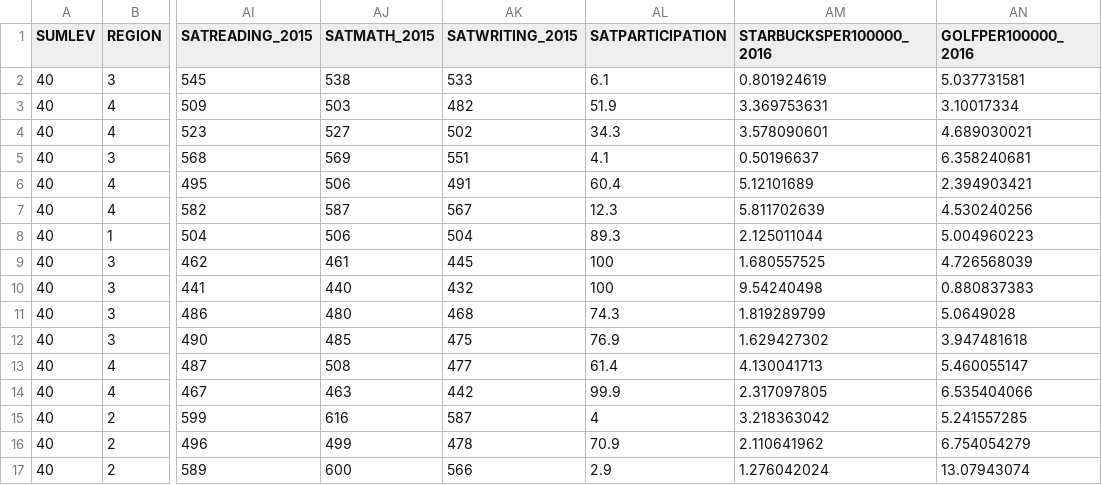
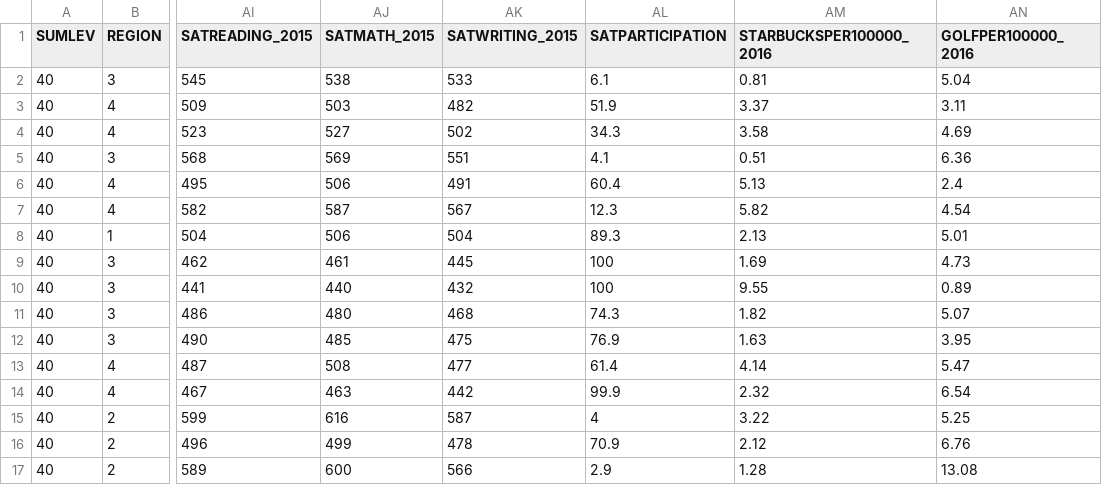
Before and after one commit to sitarharel/dynamic-us-vis, a CSV file: statedata.csv, drawn as a sheet; only a part is shown, gaps mark what is left out; the diff covers the shown part only; the diff names each change by its address in the sheet, - before the commit and + after, or states it on an @@ line.

```diff
--- a/statedata.csv
+++ b/statedata.csv
-AM2 (STARBUCKSPER100000_2016): 0.801924619
+AM2 (STARBUCKSPER100000_2016): 0.81
-AN2 (GOLFPER100000_2016): 5.037731581
+AN2 (GOLFPER100000_2016): 5.04
-AM3 (STARBUCKSPER100000_2016): 3.369753631
+AM3 (STARBUCKSPER100000_2016): 3.37
-AN3 (GOLFPER100000_2016): 3.10017334
+AN3 (GOLFPER100000_2016): 3.11
-AM4 (STARBUCKSPER100000_2016): 3.578090601
+AM4 (STARBUCKSPER100000_2016): 3.58
-AN4 (GOLFPER100000_2016): 4.689030021
+AN4 (GOLFPER100000_2016): 4.69
-AM5 (STARBUCKSPER100000_2016): 0.50196637
+AM5 (STARBUCKSPER100000_2016): 0.51
-AN5 (GOLFPER100000_2016): 6.358240681
+AN5 (GOLFPER100000_2016): 6.36
-AM6 (STARBUCKSPER100000_2016): 5.12101689
+AM6 (STARBUCKSPER100000_2016): 5.13
-AN6 (GOLFPER100000_2016): 2.394903421
+AN6 (GOLFPER100000_2016): 2.4
-AM7 (STARBUCKSPER100000_2016): 5.811702639
+AM7 (STARBUCKSPER100000_2016): 5.82
-AN7 (GOLFPER100000_2016): 4.530240256
+AN7 (GOLFPER100000_2016): 4.54
-AM8 (STARBUCKSPER100000_2016): 2.125011044
+AM8 (STARBUCKSPER100000_2016): 2.13
-AN8 (GOLFPER100000_2016): 5.004960223
+AN8 (GOLFPER100000_2016): 5.01
-AM9 (STARBUCKSPER100000_2016): 1.680557525
+AM9 (STARBUCKSPER100000_2016): 1.69
-AN9 (GOLFPER100000_2016): 4.726568039
+AN9 (GOLFPER100000_2016): 4.73
-AM10 (STARBUCKSPER100000_2016): 9.54240498
+AM10 (STARBUCKSPER100000_2016): 9.55
-AN10 (GOLFPER100000_2016): 0.880837383
+AN10 (GOLFPER100000_2016): 0.89
-AM11 (STARBUCKSPER100000_2016): 1.819289799
+AM11 (STARBUCKSPER100000_2016): 1.82
-AN11 (GOLFPER100000_2016): 5.0649028
+AN11 (GOLFPER100000_2016): 5.07
-AM12 (STARBUCKSPER100000_2016): 1.629427302
+AM12 (STARBUCKSPER100000_2016): 1.63
-AN12 (GOLFPER100000_2016): 3.947481618
+AN12 (GOLFPER100000_2016): 3.95
-AM13 (STARBUCKSPER100000_2016): 4.130041713
+AM13 (STARBUCKSPER100000_2016): 4.14
-AN13 (GOLFPER100000_2016): 5.460055147
+AN13 (GOLFPER100000_2016): 5.47
-AM14 (STARBUCKSPER100000_2016): 2.317097805
+AM14 (STARBUCKSPER100000_2016): 2.32
-AN14 (GOLFPER100000_2016): 6.535404066
+AN14 (GOLFPER100000_2016): 6.54
-AM15 (STARBUCKSPER100000_2016): 3.218363042
+AM15 (STARBUCKSPER100000_2016): 3.22
-AN15 (GOLFPER100000_2016): 5.241557285
+AN15 (GOLFPER100000_2016): 5.25
-AM16 (STARBUCKSPER100000_2016): 2.110641962
+AM16 (STARBUCKSPER100000_2016): 2.12
-AN16 (GOLFPER100000_2016): 6.754054279
+AN16 (GOLFPER100000_2016): 6.76
-AM17 (STARBUCKSPER100000_2016): 1.276042024
+AM17 (STARBUCKSPER100000_2016): 1.28
-AN17 (GOLFPER100000_2016): 13.07943074
+AN17 (GOLFPER100000_2016): 13.08
```
Also changed, not shown: 70 edited cells elsewhere in this file, 5 other files.
